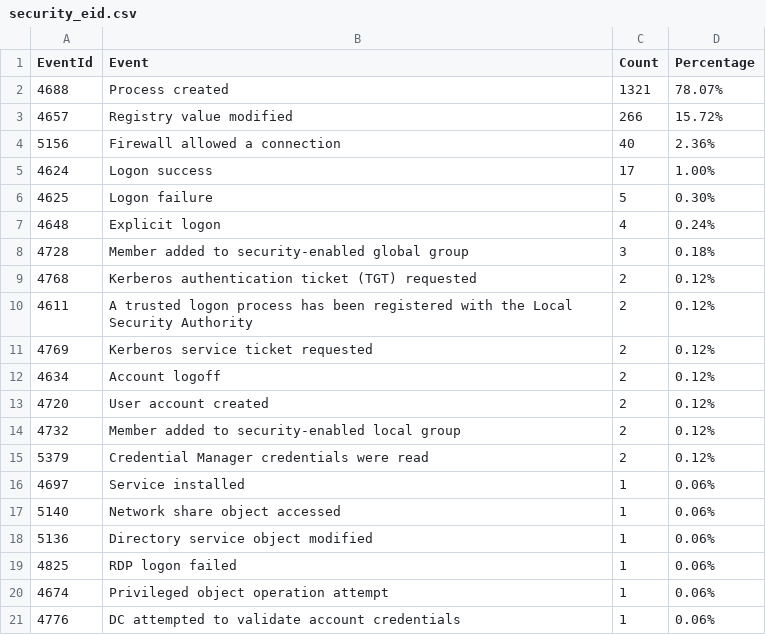
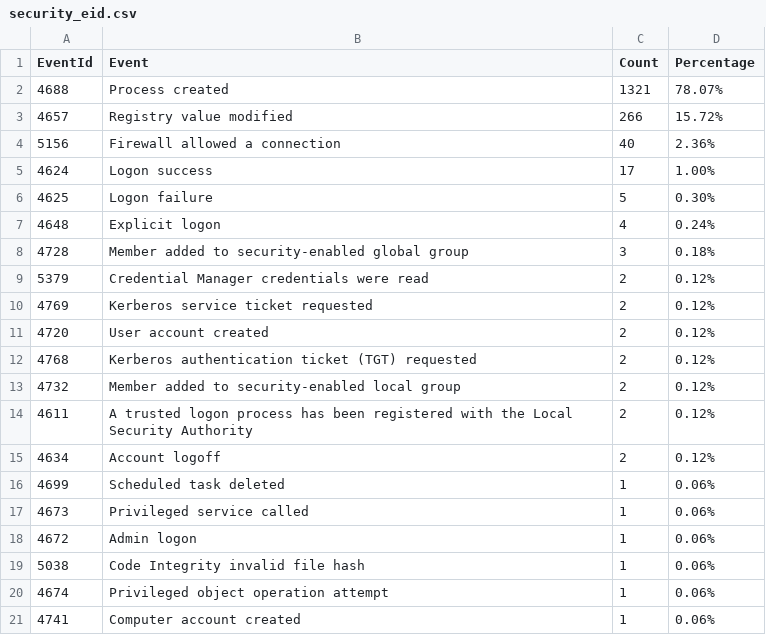
Before and after one commit to fukusuket/InvestigateWindowsLogSetting, a CSV file: security_eid.csv, drawn as a sheet.

```diff
--- a/security_eid.csv
+++ b/security_eid.csv
@@ -8,14 +8,14 @@ EventId,Event,Count,Percentage
 4728,Member added to security-enabled global group,3,0.18%
+5379,Credential Manager credentials were read,2,0.12%
+4769,Kerberos service ticket requested,2,0.12%
+4720,User account created,2,0.12%
 4768,Kerberos authentication ticket (TGT) requested,2,0.12%
+4732,Member added to security-enabled local group,2,0.12%
 4611,A trusted logon process has been registered with the Local Security Authority,2,0.12%
-4769,Kerberos service ticket requested,2,0.12%
 4634,Account logoff,2,0.12%
-4720,User account created,2,0.12%
-4732,Member added to security-enabled local group,2,0.12%
-5379,Credential Manager credentials were read,2,0.12%
-4697,Service installed,1,0.06%
-5140,Network share object accessed,1,0.06%
-5136,Directory service object modified,1,0.06%
-4825,RDP logon failed,1,0.06%
+4699,Scheduled task deleted,1,0.06%
+4673,Privileged service called,1,0.06%
+4672,Admin logon,1,0.06%
+5038,Code Integrity invalid file hash,1,0.06%
 4674,Privileged object operation attempt,1,0.06%
-4776,DC attempted to validate account credentials,1,0.06%
+4741,Computer account created,1,0.06%
```
Also changed, not shown: 3 other files.
